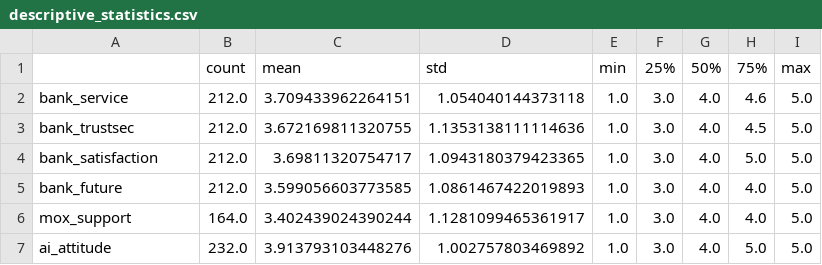
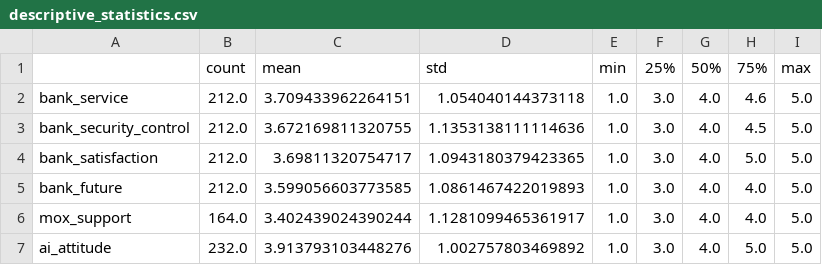
Before and after one commit to King-Of-Cabbage/Mox-Chatbot-User-Research, a CSV file: results/tables/descriptive_statistics.csv, drawn as a sheet.

```diff
--- a/results/tables/descriptive_statistics.csv
+++ b/results/tables/descriptive_statistics.csv
@@ -2,3 +2,3 @@
 bank_service,212.0,3.709433962264151,1.054040144373118,1.0,3.0,4.0,4.6,5.0
-bank_trustsec,212.0,3.672169811320755,1.1353138111114636,1.0,3.0,4.0,4.5,5.0
+bank_security_control,212.0,3.672169811320755,1.1353138111114636,1.0,3.0,4.0,4.5,5.0
 bank_satisfaction,212.0,3.69811320754717,1.0943180379423365,1.0,3.0,4.0,5.0,5.0
```
Also changed, not shown: data/data_dictionary.csv, data/synthetic_example.csv, 31 other files.
